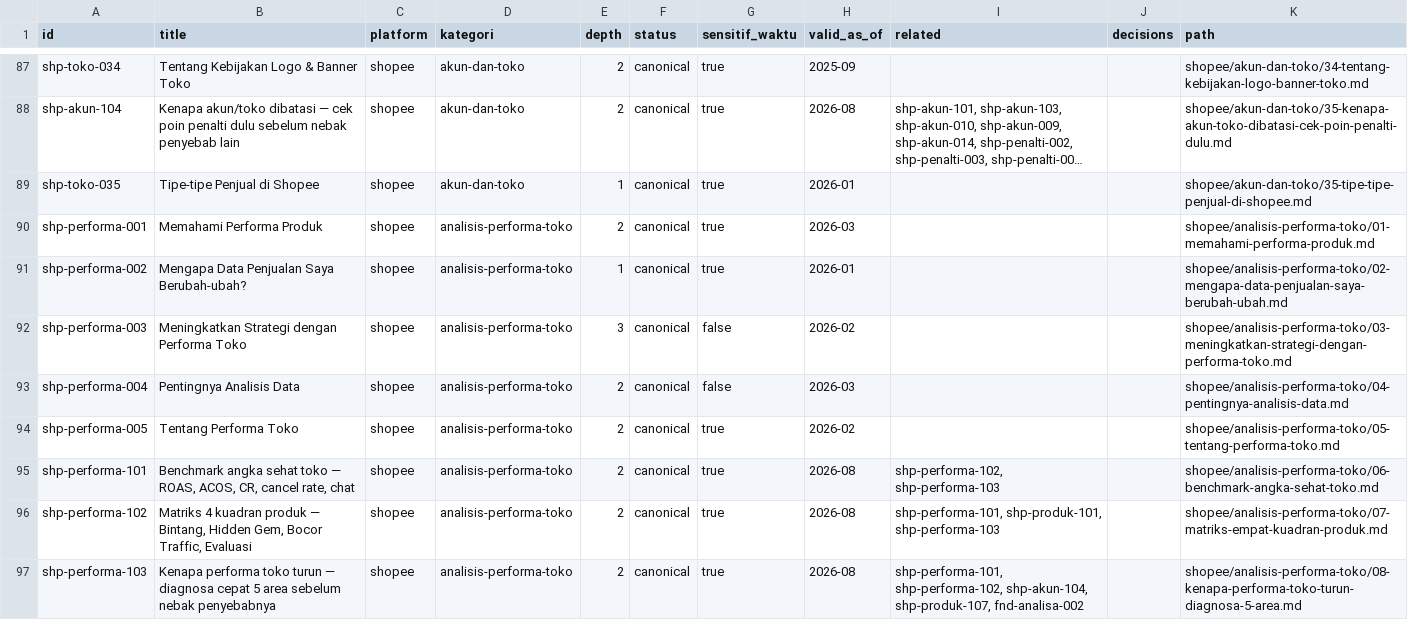
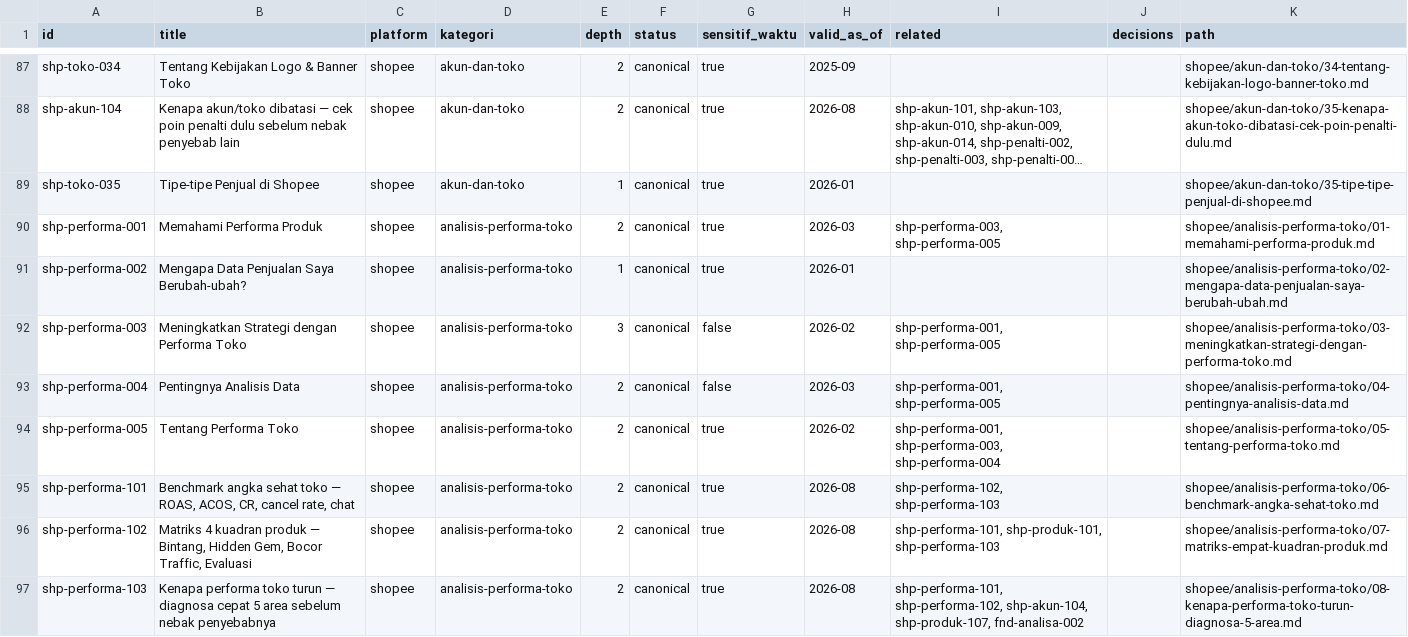
Before and after one commit to MEAgrup/KB-Ecommerce, a CSV file: kb/_manifest/MANIFEST.csv, drawn as a sheet; only a part is shown, gaps mark what is left out; long unchanged cells end in …; the diff names each change by its address in the sheet, - before the commit and + after, or states it on an @@ line.

```diff
--- a/kb/_manifest/MANIFEST.csv
+++ b/kb/_manifest/MANIFEST.csv
-I90 (related): (empty)
+I90 (related): shp-performa-003, shp-performa-005
-I92:I93 (related): (empty)
+I92:I93 (related): shp-performa-001, shp-performa-005
-I94 (related): (empty)
+I94 (related): shp-performa-001, shp-performa-003, shp-performa-004
```
Also changed, not shown: 8 other files.
